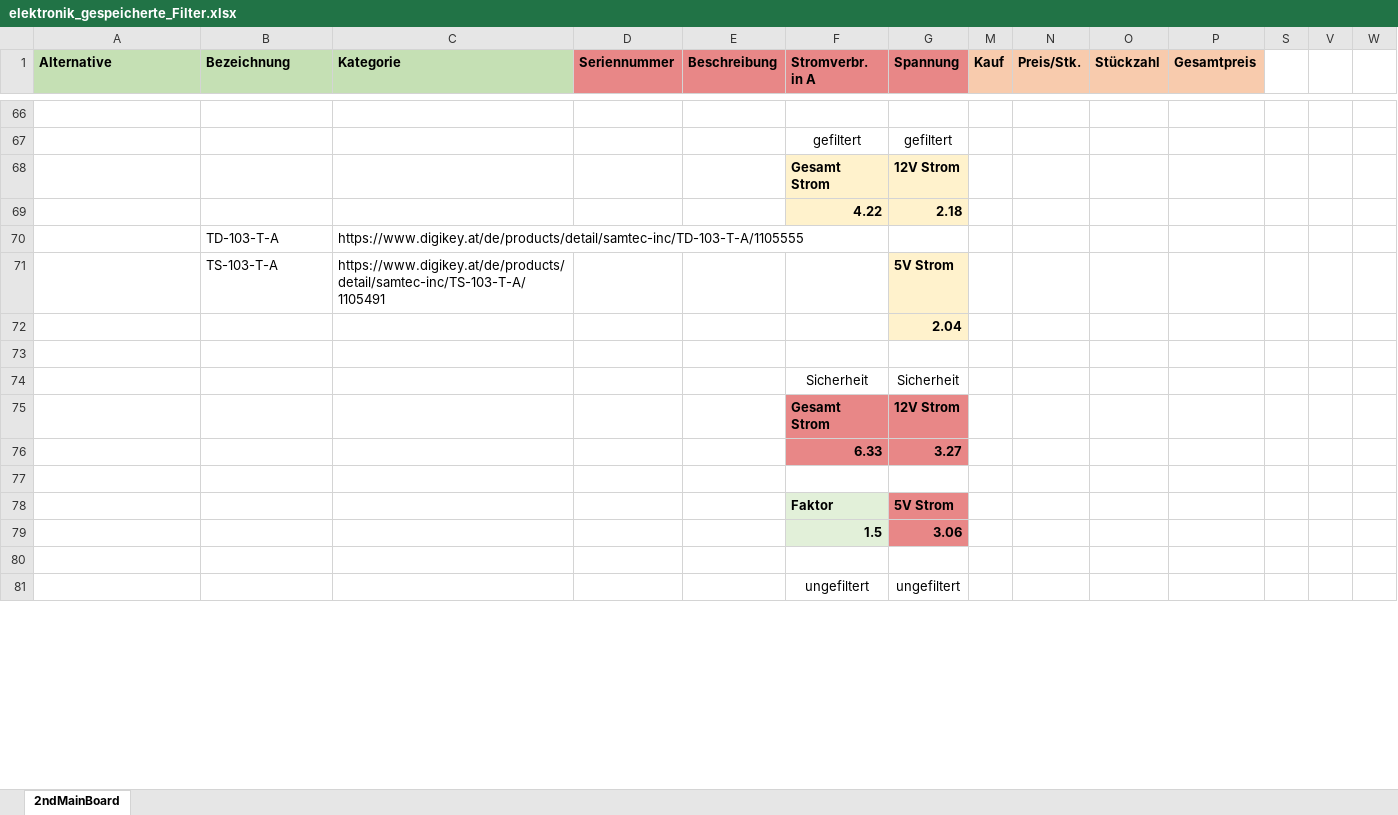
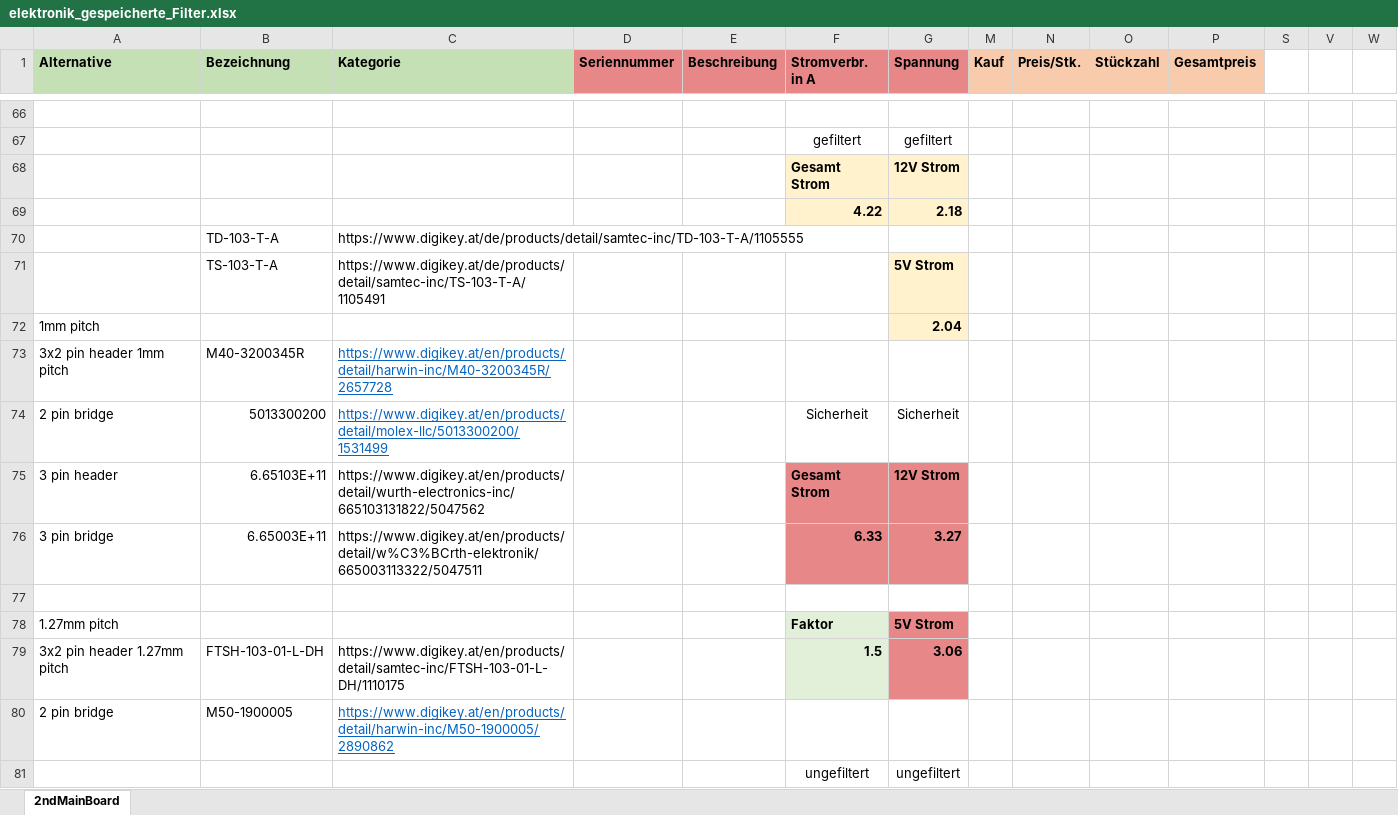
Before and after one commit to GodGotzi/fiberprinter-electronics, an Excel workbook: 2nd_mainboard_bom/elektronik_gespeicherte_Filter.xlsx, sheet 2ndMainBoard, drawn as a sheet; only a part is shown, gaps mark what is left out; values as stored, in another font and other column widths than the file's, no borders; conditional formats not drawn; removed rows and columns are numbered as before the commit, all else as after; rows hold the shown columns only; the diff covers the shown part only; the diff names each change by its address in the sheet, - before the commit and + after, or states it on an @@ line.

```diff
--- a/2nd_mainboard_bom/elektronik_gespeicherte_Filter.xlsx (sheet 2ndMainBoard)
+++ b/2nd_mainboard_bom/elektronik_gespeicherte_Filter.xlsx (sheet 2ndMainBoard)
-A72 (Alternative): (empty)
+A72 (Alternative): 1mm pitch
+row 73: 3x2 pin header 1mm pitch | M40-3200345R | https://www.digikey.at/en/products/detail/harwin-inc/M40-3200345R/2657728
+row 74: 2 pin bridge | 5013300200 | https://www.digikey.at/en/products/detail/molex-llc/5013300200/1531499 |  |  | Sicherheit | Sicherheit
+row 75: 3 pin header | 6.65103E+11 | https://www.digikey.at/en/products/detail/wurth-electronics-inc/665103131822/5047562 |  |  | Gesamt Strom | 12V Strom
+row 76: 3 pin bridge | 6.65003E+11 | https://www.digikey.at/en/products/detail/w%C3%BCrth-elektronik/665003113322/5047511 |  |  | 6.33 | 3.27
-row 74:  |  |  |  |  | Sicherheit | Sicherheit
-row 75:  |  |  |  |  | Gesamt Strom | 12V Strom
-row 76:  |  |  |  |  | 6.33 | 3.27
-row 77: (empty)
-A78 (Alternative): (empty)
+A78 (Alternative): 1.27mm pitch
-row 79:  |  |  |  |  | 1.5 | 3.06
-row 79: (empty)
+row 79: 3x2 pin header 1.27mm pitch | FTSH-103-01-L-DH | https://www.digikey.at/en/products/detail/samtec-inc/FTSH-103-01-L-DH/1110175 |  |  | 1.5 | 3.06
-F79 fill: none
+F79 fill: #E2F0D9
-G79 fill: none
+G79 fill: #E88787
+row 80: 2 pin bridge | M50-1900005 | https://www.digikey.at/en/products/detail/harwin-inc/M50-1900005/2890862
```
Also changed, not shown: 5 added rows, 5 removed rows and 1 edited cell elsewhere in this sheet, 46 other files.
